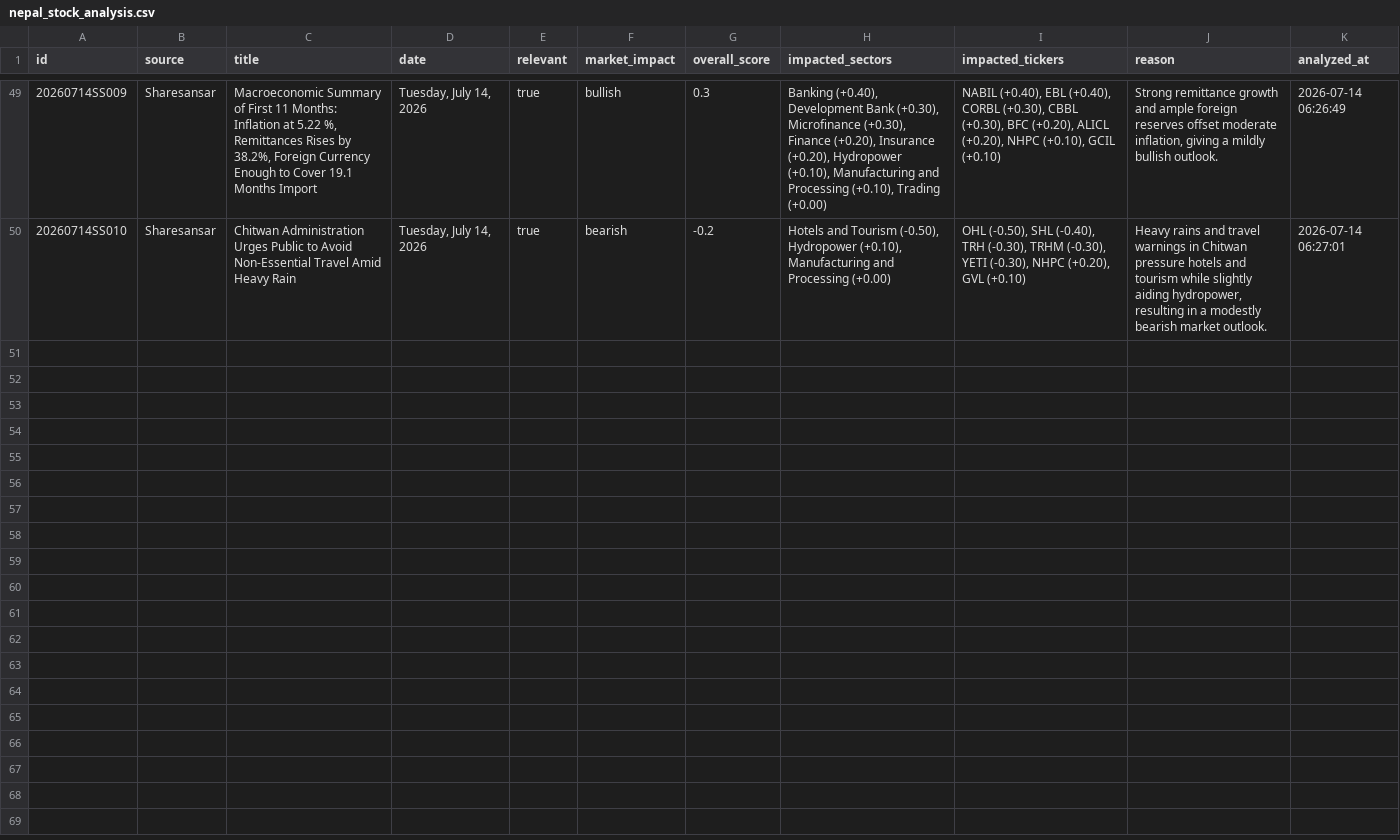
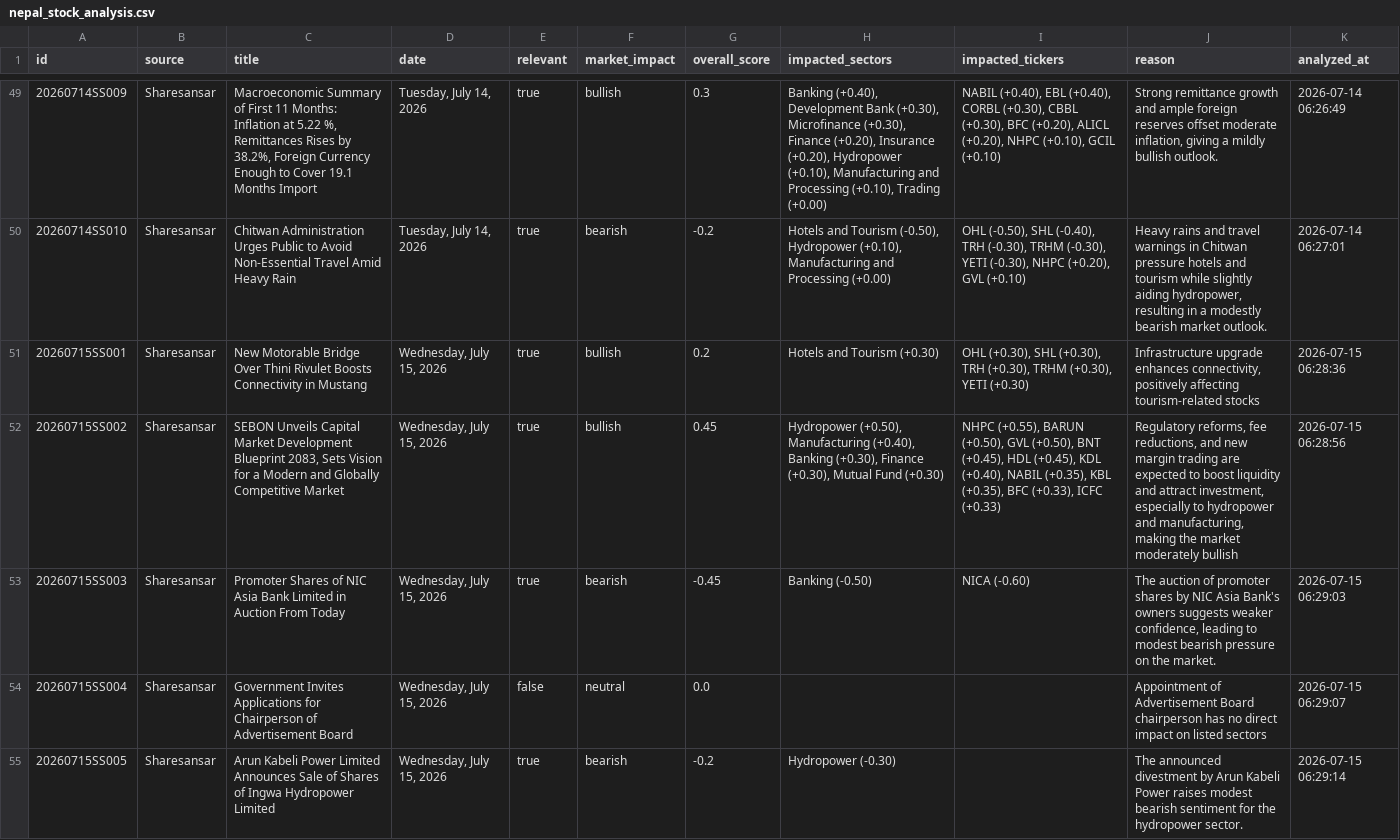
Before and after one commit to satyenraj/nepse-stock, a CSV file: data/nepal_stock_analysis.csv, drawn as a sheet; only a part is shown, gaps mark what is left out; the diff covers the shown part only; the diff names each change by its address in the sheet, - before the commit and + after, or states it on an @@ line.

```diff
--- a/data/nepal_stock_analysis.csv
+++ b/data/nepal_stock_analysis.csv
+row 51: 20260715SS001 | Sharesansar | New Motorable Bridge Over Thini Rivulet Boosts Connectivity in Mustang | Wednesday, July 15, 2026 | true | bullish | 0.2 | Hotels and Tourism (+0.30) | OHL (+0.30), SHL (+0.30), TRH (+0.30), TRHM (+0.30), YETI (+0.30) | Infrastructure upgrade enhances connectivity, positively affecting tourism-related stocks | 2026-07-15 06:28:36
+row 52: 20260715SS002 | Sharesansar | SEBON Unveils Capital Market Development Blueprint 2083, Sets Vision for a Modern and Globally Competitive Market | Wednesday, July 15, 2026 | true | bullish | 0.45 | Hydropower (+0.50), Manufacturing (+0.40), Banking (+0.30), Finance (+0.30), Mutual Fund (+0.30) | NHPC (+0.55), BARUN (+0.50), GVL (+0.50), BNT (+0.45), HDL (+0.45), KDL (+0.40), NABIL (+0.35), KBL (+0.35), BFC (+0.33), ICFC (+0.33) | Regulatory reforms, fee reductions, and new margin trading are expected to boost liquidity and attract investment, especially to hydropower and manufacturing, making the market moderately bullish | 2026-07-15 06:28:56
+row 53: 20260715SS003 | Sharesansar | Promoter Shares of NIC Asia Bank Limited in Auction From Today | Wednesday, July 15, 2026 | true | bearish | -0.45 | Banking (-0.50) | NICA (-0.60) | The auction of promoter shares by NIC Asia Bank's owners suggests weaker confidence, leading to modest bearish pressure on the market. | 2026-07-15 06:29:03
+row 54: 20260715SS004 | Sharesansar | Government Invites Applications for Chairperson of Advertisement Board | Wednesday, July 15, 2026 | false | neutral | 0.0 |  |  | Appointment of Advertisement Board chairperson has no direct impact on listed sectors | 2026-07-15 06:29:07
+row 55: 20260715SS005 | Sharesansar | Arun Kabeli Power Limited Announces Sale of Shares of Ingwa Hydropower Limited | Wednesday, July 15, 2026 | true | bearish | -0.2 | Hydropower (-0.30) |  | The announced divestment by Arun Kabeli Power raises modest bearish sentiment for the hydropower sector. | 2026-07-15 06:29:14
```
Also changed, not shown: 5 added rows elsewhere in this file, 1 other file.
